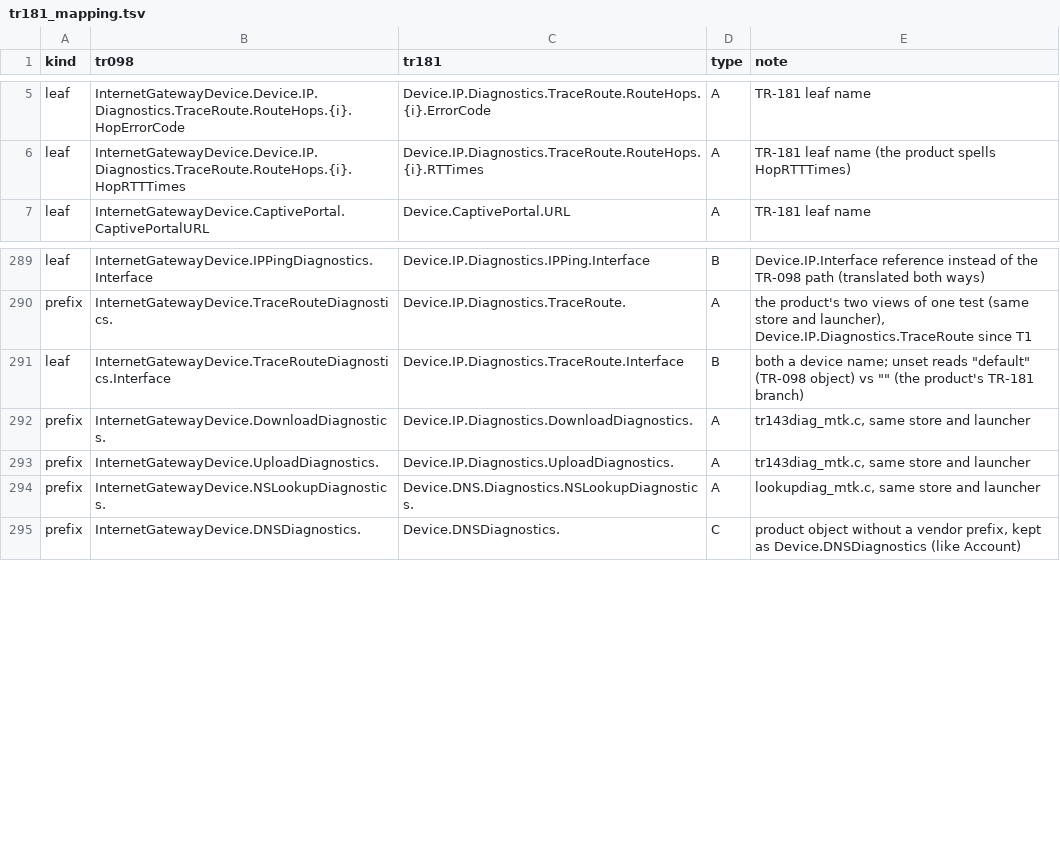
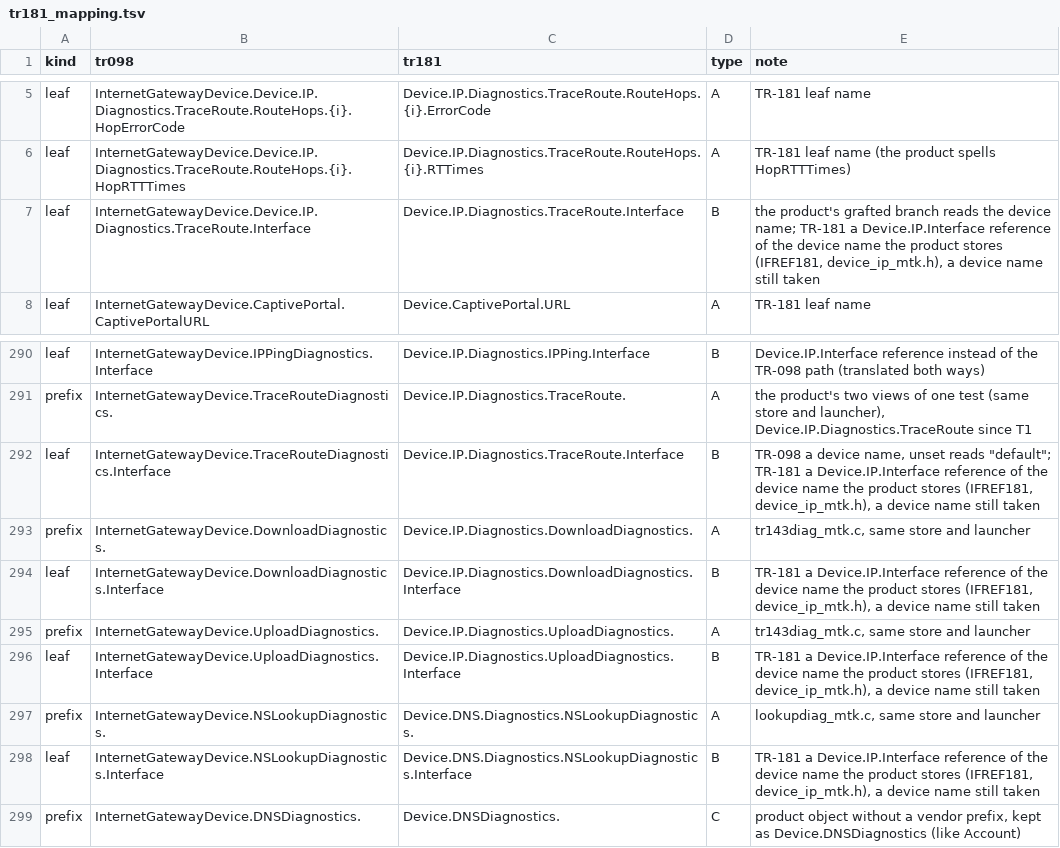
Before and after one commit to tunguyenvanbn94/icwmpMultiSdk, a TSV file: docs/issue/tr181_mapping.tsv, drawn as a sheet; only a part is shown, gaps mark what is left out.

```diff
--- a/docs/issue/tr181_mapping.tsv
+++ b/docs/issue/tr181_mapping.tsv
@@ -6,2 +6,3 @@ leaf	InternetGatewayDevice.Device.IP.Diagnostics.TraceRoute.RouteHops.{i}.HopErr
 leaf	InternetGatewayDevice.Device.IP.Diagnostics.TraceRoute.RouteHops.{i}.HopRTTTimes	Device.IP.Diagnostics.TraceRoute.RouteHops.{i}.RTTimes	A	TR-181 leaf name (the product spells HopRTTTimes)
+leaf	InternetGatewayDevice.Device.IP.Diagnostics.TraceRoute.Interface	Device.IP.Diagnostics.TraceRoute.Interface	B	the product's grafted branch reads the device name; TR-181 a Device.IP.Interface reference of the device name the product stores (IFREF181, device_ip_mtk.h), a device name still taken
 leaf	InternetGatewayDevice.CaptivePortal.CaptivePortalURL	Device.CaptivePortal.URL	A	TR-181 leaf name
@@ -290,6 +291,9 @@ leaf	InternetGatewayDevice.IPPingDiagnostics.Interface	Device.IP.Diagnostics.IPP
 prefix	InternetGatewayDevice.TraceRouteDiagnostics.	Device.IP.Diagnostics.TraceRoute.	A	the product's two views of one test (same store and launcher), Device.IP.Diagnostics.TraceRoute since T1
-leaf	InternetGatewayDevice.TraceRouteDiagnostics.Interface	Device.IP.Diagnostics.TraceRoute.Interface	B	both a device name; unset reads "default" (TR-098 object) vs "" (the product's TR-181 branch)
+leaf	InternetGatewayDevice.TraceRouteDiagnostics.Interface	Device.IP.Diagnostics.TraceRoute.Interface	B	TR-098 a device name, unset reads "default"; TR-181 a Device.IP.Interface reference of the device name the product stores (IFREF181, device_ip_mtk.h), a device name still taken
 prefix	InternetGatewayDevice.DownloadDiagnostics.	Device.IP.Diagnostics.DownloadDiagnostics.	A	tr143diag_mtk.c, same store and launcher
+leaf	InternetGatewayDevice.DownloadDiagnostics.Interface	Device.IP.Diagnostics.DownloadDiagnostics.Interface	B	TR-181 a Device.IP.Interface reference of the device name the product stores (IFREF181, device_ip_mtk.h), a device name still taken
 prefix	InternetGatewayDevice.UploadDiagnostics.	Device.IP.Diagnostics.UploadDiagnostics.	A	tr143diag_mtk.c, same store and launcher
+leaf	InternetGatewayDevice.UploadDiagnostics.Interface	Device.IP.Diagnostics.UploadDiagnostics.Interface	B	TR-181 a Device.IP.Interface reference of the device name the product stores (IFREF181, device_ip_mtk.h), a device name still taken
 prefix	InternetGatewayDevice.NSLookupDiagnostics.	Device.DNS.Diagnostics.NSLookupDiagnostics.	A	lookupdiag_mtk.c, same store and launcher
+leaf	InternetGatewayDevice.NSLookupDiagnostics.Interface	Device.DNS.Diagnostics.NSLookupDiagnostics.Interface	B	TR-181 a Device.IP.Interface reference of the device name the product stores (IFREF181, device_ip_mtk.h), a device name still taken
 prefix	InternetGatewayDevice.DNSDiagnostics.	Device.DNSDiagnostics.	C	product object without a vendor prefix, kept as Device.DNSDiagnostics (like Account)
```
Also changed, not shown: 10 other files.
